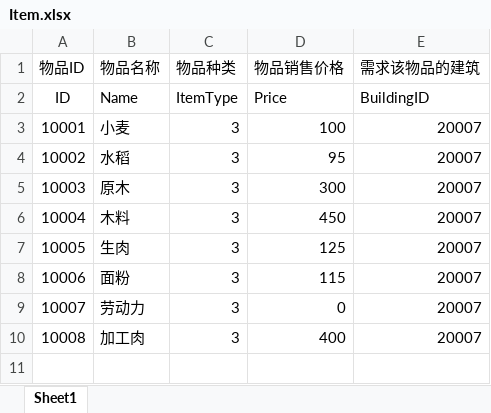
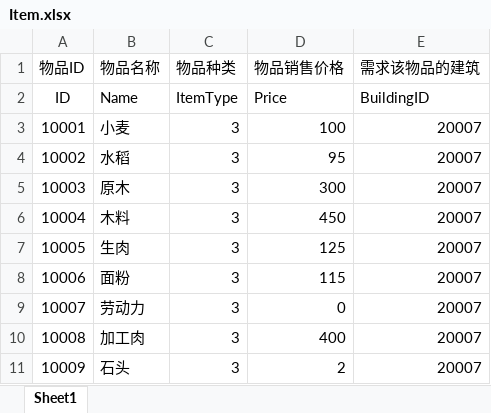
Before and after one commit to FMJ9922/BiShe, an Excel workbook: Assets/Resources/Data/RawData/Item.xlsx, sheet Sheet1, drawn as a sheet; values as stored, in another font and other column widths than the file's, no borders; the diff names each change by its address in the sheet, - before the commit and + after, or states it on an @@ line.

```diff
--- a/Assets/Resources/Data/RawData/Item.xlsx (sheet Sheet1)
+++ b/Assets/Resources/Data/RawData/Item.xlsx (sheet Sheet1)
+row 11: 10009 | 石头 | 3 | 2 | 20007
```
Also changed, not shown: Assets/Resources/Data/RawData/Levels.xlsx, 30 other files.
